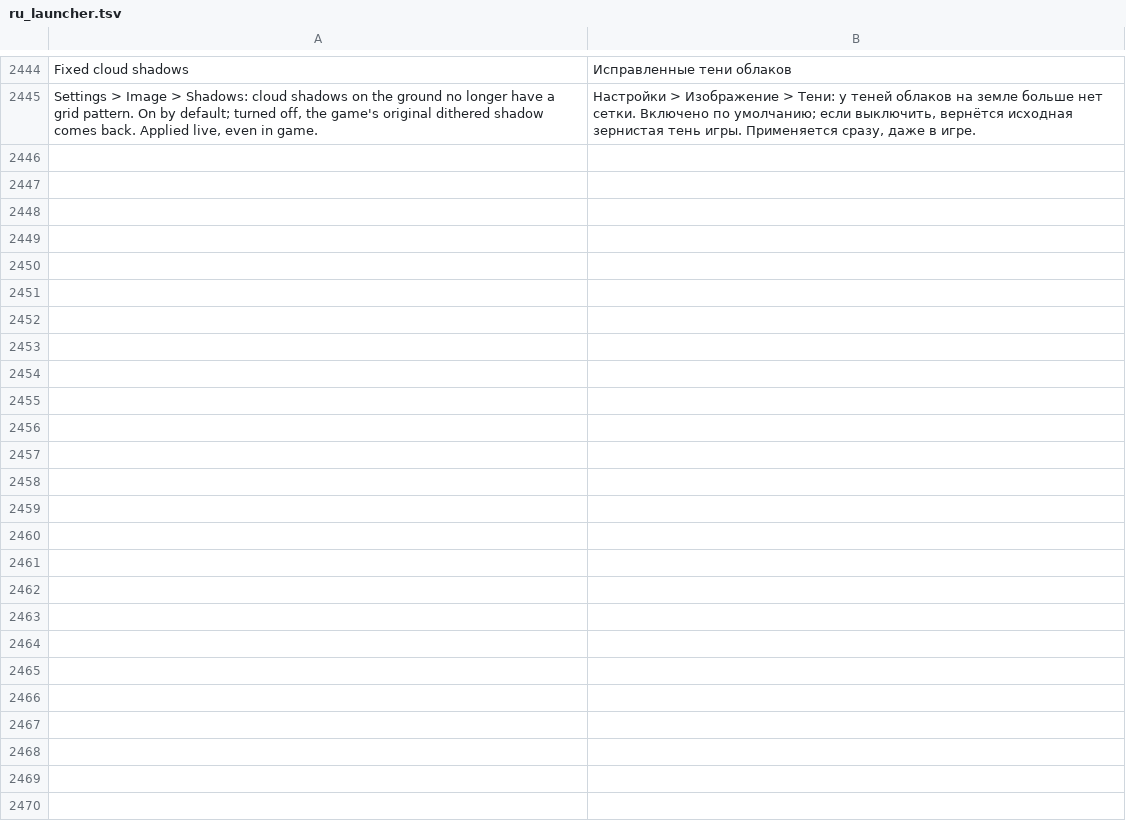
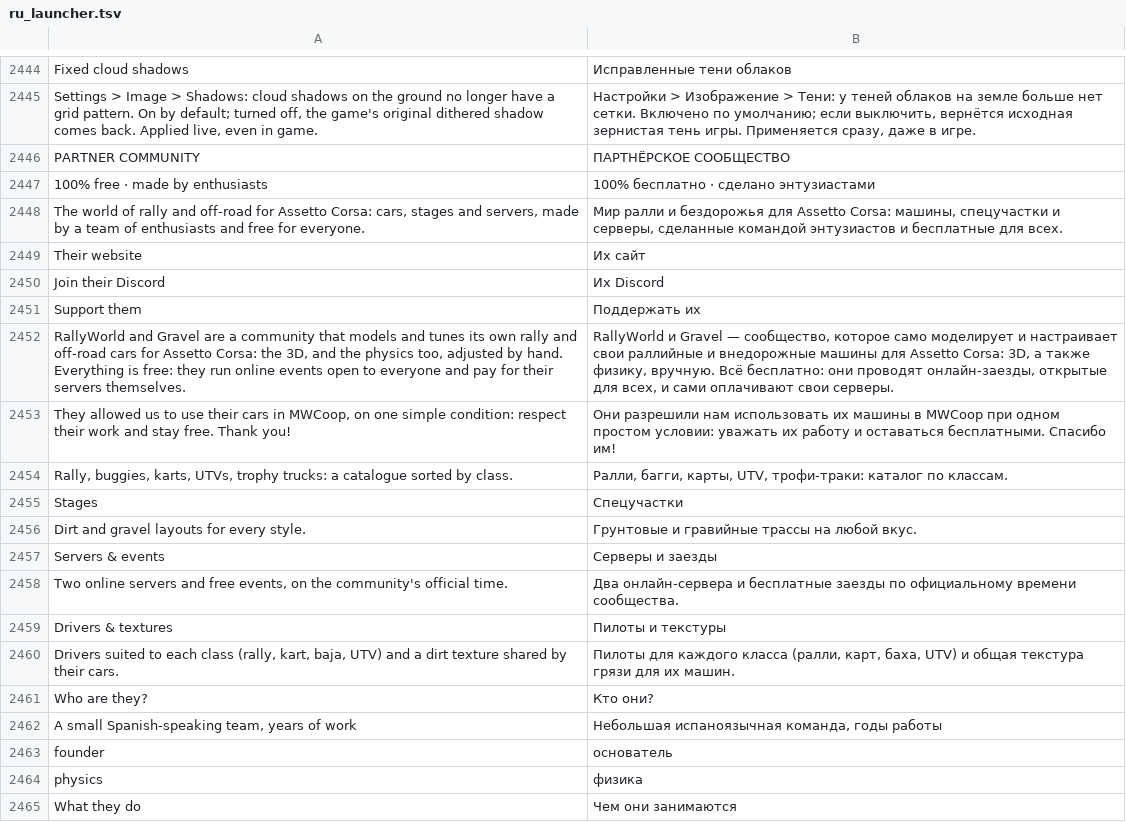
Before and after one commit to Parricidium/MWCoop, a TSV file: run/ru/ru_launcher.tsv, drawn as a sheet; only a part is shown, gaps mark what is left out; the diff covers the shown part only; the diff names each change by its address in the sheet, - before the commit and + after, or states it on an @@ line.

```diff
--- a/run/ru/ru_launcher.tsv
+++ b/run/ru/ru_launcher.tsv
+row 2446: PARTNER COMMUNITY | ПАРТНЁРСКОЕ СООБЩЕСТВО
+row 2447: 100% free · made by enthusiasts | 100% бесплатно · сделано энтузиастами
+row 2448: The world of rally and off-road for Assetto Corsa: cars, stages and servers, made by a team of enthusiasts and free for everyone. | Мир ралли и бездорожья для Assetto Corsa: машины, спецучастки и серверы, сделанные командой энтузиастов и бесплатные для всех.
+row 2449: Their website | Их сайт
+row 2450: Join their Discord | Их Discord
+row 2451: Support them | Поддержать их
+row 2452: RallyWorld and Gravel are a community that models and tunes its own rally and off-road cars for Assetto Corsa: the 3D, and the physics too, adjusted by hand. Everything is free: they run online events open to everyone and pay for their servers themselves. | RallyWorld и Gravel — сообщество, которое само моделирует и настраивает свои раллийные и внедорожные машины для Assetto Corsa: 3D, а также физику, вручную. Всё бесплатно: они проводят онлайн-заезды, открытые для всех, и сами оплачивают свои серверы.
+row 2453: They allowed us to use their cars in MWCoop, on one simple condition: respect their work and stay free. Thank you! | Они разрешили нам использовать их машины в MWCoop при одном простом условии: уважать их работу и оставаться бесплатными. Спасибо им!
+row 2454: Rally, buggies, karts, UTVs, trophy trucks: a catalogue sorted by class. | Ралли, багги, карты, UTV, трофи-траки: каталог по классам.
+row 2455: Stages | Спецучастки
+row 2456: Dirt and gravel layouts for every style. | Грунтовые и гравийные трассы на любой вкус.
+row 2457: Servers & events | Серверы и заезды
+row 2458: Two online servers and free events, on the community's official time. | Два онлайн-сервера и бесплатные заезды по официальному времени сообщества.
+row 2459: Drivers & textures | Пилоты и текстуры
+row 2460: Drivers suited to each class (rally, kart, baja, UTV) and a dirt texture shared by their cars. | Пилоты для каждого класса (ралли, карт, баха, UTV) и общая текстура грязи для их машин.
+row 2461: Who are they? | Кто они?
+row 2462: A small Spanish-speaking team, years of work | Небольшая испаноязычная команда, годы работы
+row 2463: founder | основатель
+row 2464: physics | физика
+row 2465: What they do | Чем они занимаются
```
Also changed, not shown: 11 added rows elsewhere in this file, run/ar/ar_launcher.tsv, 10 other files.
